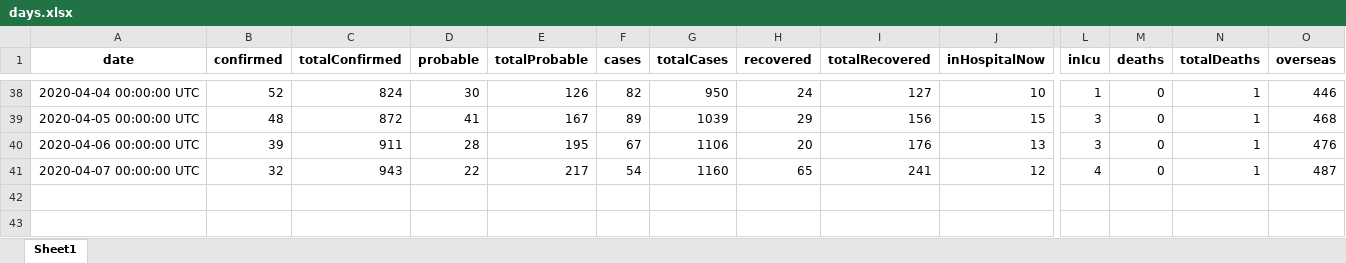
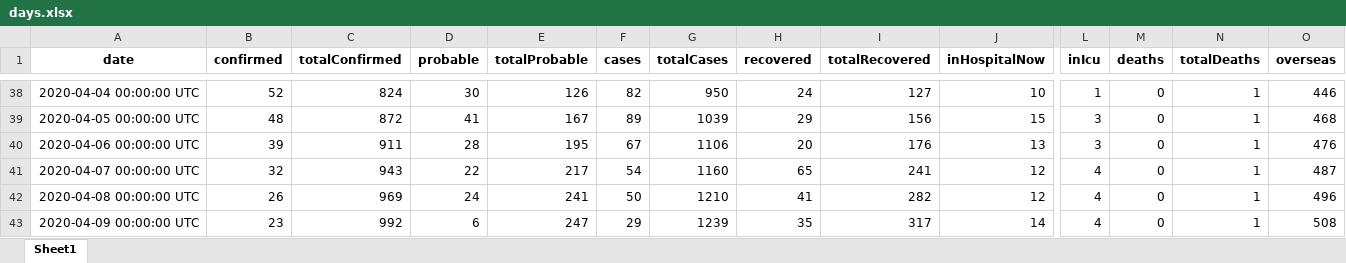
Before and after one commit to nzherald/nz-covid19-data, an Excel workbook: data/days.xlsx, sheet Sheet1, drawn as a sheet; only a part is shown, gaps mark what is left out; values as stored, in another font and other column widths than the file's, no borders; rows hold the shown columns only; the diff names each change by its address in the sheet, - before the commit and + after, or states it on an @@ line.

```diff
--- a/data/days.xlsx (sheet Sheet1)
+++ b/data/days.xlsx (sheet Sheet1)
+row 42: 2020-04-08 00:00:00 UTC | 26 | 969 | 24 | 241 | 50 | 1210 | 41 | 282 | 12 | 4 | 0 | 1 | 496
+row 43: 2020-04-09 00:00:00 UTC | 23 | 992 | 6 | 247 | 29 | 1239 | 35 | 317 | 14 | 4 | 0 | 1 | 508
```
Also changed, not shown: data/cases.xlsx, 7 other files.
